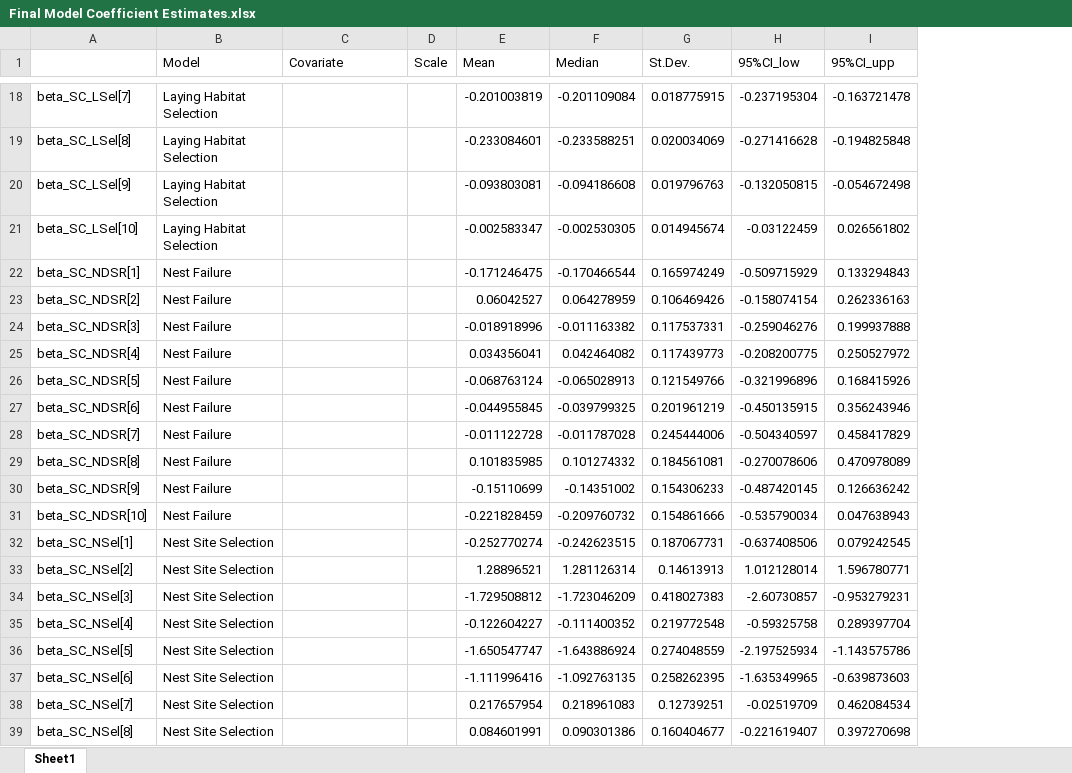
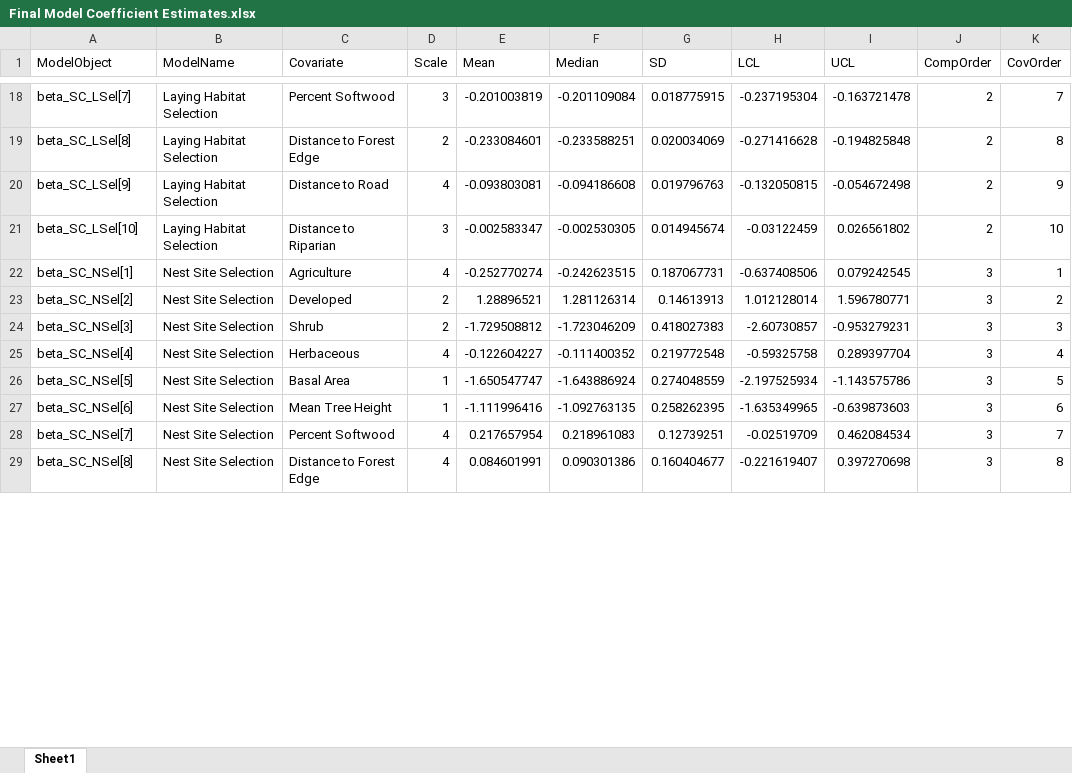
Before and after one commit to mattgonnerman/NestHabitatQuality, an Excel workbook: Final/Final Model Coefficient Estimates.xlsx, sheet Sheet1, drawn as a sheet; only a part is shown, gaps mark what is left out; values as stored, in another font and other column widths than the file's, no borders; removed rows and columns are numbered as before the commit, all else as after; the diff covers the shown part only; the diff names each change by its address in the sheet, - before the commit and + after, or states it on an @@ line.

```diff
--- a/Final/Final Model Coefficient Estimates.xlsx (sheet Sheet1)
+++ b/Final/Final Model Coefficient Estimates.xlsx (sheet Sheet1)
+column J (CompOrder), rows 18-29: 2 | 2 | 2 | 2 | 3 | 3 | 3 | 3 | 3 | 3 | 3 | 3
+column K (CovOrder), rows 18-29: 7 | 8 | 9 | 10 | 1 | 2 | 3 | 4 | 5 | 6 | 7 | 8
-A1: (empty)
+A1: ModelObject
-B1: Model
+B1: ModelName
-G1: St.Dev.
+G1: SD
-H1: 95%CI_low
+H1: LCL
-I1: 95%CI_upp
+I1: UCL
-C18 (Covariate): (empty)
+C18 (Covariate): Percent Softwood
-D18 (Scale): (empty)
+D18 (Scale): 3
-C19 (Covariate): (empty)
+C19 (Covariate): Distance to Forest Edge
-D19 (Scale): (empty)
+D19 (Scale): 2
-C20 (Covariate): (empty)
+C20 (Covariate): Distance to Road
-D20 (Scale): (empty)
+D20 (Scale): 4
-C21 (Covariate): (empty)
+C21 (Covariate): Distance to Riparian
-D21 (Scale): (empty)
+D21 (Scale): 3
-row 22: beta_SC_NDSR[1] | Nest Failure |  |  | -0.171246475 | -0.170466544 | 0.165974249 | -0.509715929 | 0.133294843
-row 23: beta_SC_NDSR[2] | Nest Failure |  |  | 0.06042527 | 0.064278959 | 0.106469426 | -0.158074154 | 0.262336163
-row 24: beta_SC_NDSR[3] | Nest Failure |  |  | -0.018918996 | -0.011163382 | 0.117537331 | -0.259046276 | 0.199937888
-row 25: beta_SC_NDSR[4] | Nest Failure |  |  | 0.034356041 | 0.042464082 | 0.117439773 | -0.208200775 | 0.250527972
-row 26: beta_SC_NDSR[5] | Nest Failure |  |  | -0.068763124 | -0.065028913 | 0.121549766 | -0.321996896 | 0.168415926
-row 27: beta_SC_NDSR[6] | Nest Failure |  |  | -0.044955845 | -0.039799325 | 0.201961219 | -0.450135915 | 0.356243946
-row 28: beta_SC_NDSR[7] | Nest Failure |  |  | -0.011122728 | -0.011787028 | 0.245444006 | -0.504340597 | 0.458417829
-row 29: beta_SC_NDSR[8] | Nest Failure |  |  | 0.101835985 | 0.101274332 | 0.184561081 | -0.270078606 | 0.470978089
-row 30: beta_SC_NDSR[9] | Nest Failure |  |  | -0.15110699 | -0.14351002 | 0.154306233 | -0.487420145 | 0.126636242
-row 31: beta_SC_NDSR[10] | Nest Failure |  |  | -0.221828459 | -0.209760732 | 0.154861666 | -0.535790034 | 0.047638943
-C22 (Covariate): (empty)
+C22 (Covariate): Agriculture
-D22 (Scale): (empty)
+D22 (Scale): 4
-C23 (Covariate): (empty)
+C23 (Covariate): Developed
-D23:D24 (Scale): (empty)
+D23:D24 (Scale): 2
-C24 (Covariate): (empty)
+C24 (Covariate): Shrub
-C25 (Covariate): (empty)
+C25 (Covariate): Herbaceous
-D25 (Scale): (empty)
+D25 (Scale): 4
-C26 (Covariate): (empty)
+C26 (Covariate): Basal Area
-D26:D27 (Scale): (empty)
+D26:D27 (Scale): 1
-C27 (Covariate): (empty)
+C27 (Covariate): Mean Tree Height
-C28 (Covariate): (empty)
+C28 (Covariate): Percent Softwood
-D28:D29 (Scale): (empty)
+D28:D29 (Scale): 4
-C29 (Covariate): (empty)
+C29 (Covariate): Distance to Forest Edge
```
Also changed, not shown: 30 added rows, 20 removed rows and 20 edited cells elsewhere in this sheet, 16 other files.
